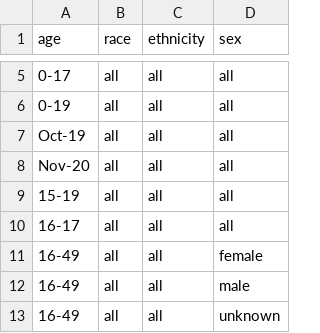
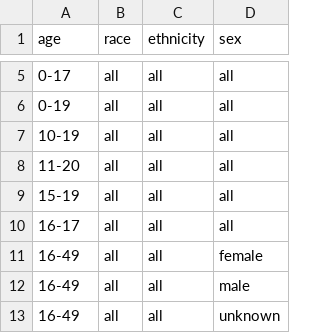
Before and after one commit to act-now-coalition/can-scrapers, a CSV file: can_tools/bootstrap_data/covid_demographics.csv, drawn as a sheet; only a part is shown, gaps mark what is left out; the diff names each change by its address in the sheet, - before the commit and + after, or states it on an @@ line.

Commit message:
fixed unneeded changes

```diff
--- a/can_tools/bootstrap_data/covid_demographics.csv
+++ b/can_tools/bootstrap_data/covid_demographics.csv
-A7 (age): Oct-19
+A7 (age): 10-19
-A8 (age): Nov-20
+A8 (age): 11-20
```
